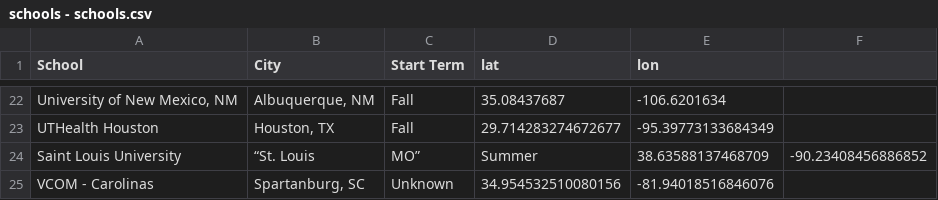
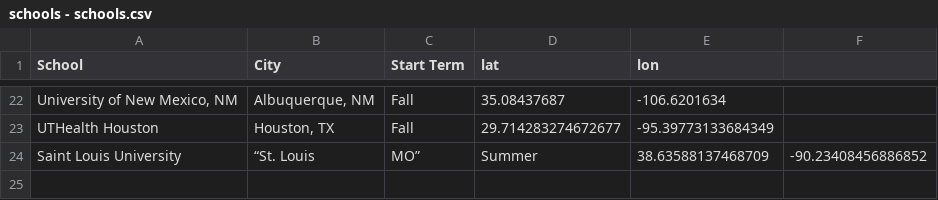
Before and after one commit to ak97-hub/aa-map-st, a CSV file: schools - schools.csv, drawn as a sheet; only a part is shown, gaps mark what is left out; the diff names each change by its address in the sheet, - before the commit and + after, or states it on an @@ line.

Commit message:
Update schools - schools.csv

```diff
--- a/schools - schools.csv
+++ b/schools - schools.csv
-row 25: VCOM - Carolinas | Spartanburg, SC | Unknown | 34.954532510080156 | -81.94018516846076
```
